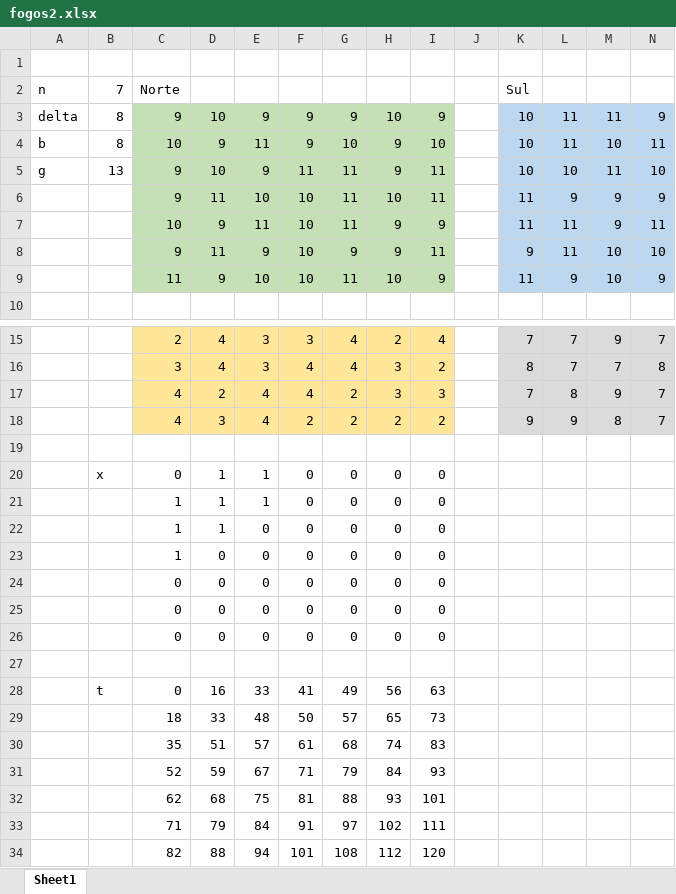
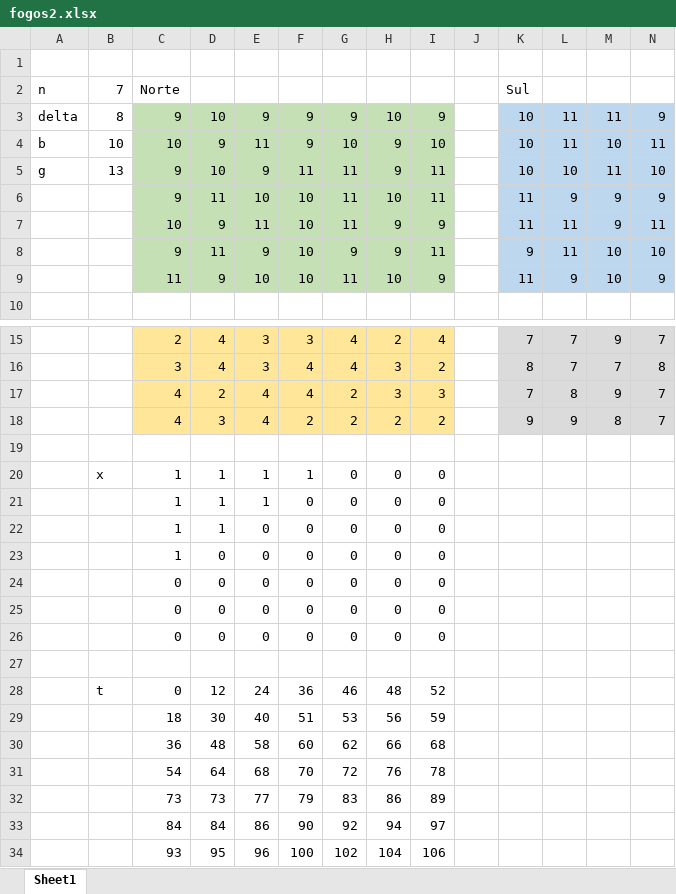
Before and after one commit to alves-luis/mdio-forest_fire, an Excel workbook: fogos2/fogos2.xlsx, sheet Sheet1, drawn as a sheet; only a part is shown, gaps mark what is left out; values as stored, in another font and other column widths than the file's, no borders; removed rows and columns are numbered as before the commit, all else as after; rows hold the shown columns only; the diff names each change by its address in the sheet, - before the commit and + after, or states it on an @@ line.

```diff
--- a/fogos2/fogos2.xlsx (sheet Sheet1)
+++ b/fogos2/fogos2.xlsx (sheet Sheet1)
-B4: 8
+B4: 10
-C20: 0
+C20: 1
-F20: 0
+F20: 1
-row 28:  | t | 0 | 16 | 33 | 41 | 49 | 56 | 63
-row 29:  |  | 18 | 33 | 48 | 50 | 57 | 65 | 73
-row 30:  |  | 35 | 51 | 57 | 61 | 68 | 74 | 83
-row 31:  |  | 52 | 59 | 67 | 71 | 79 | 84 | 93
-row 32:  |  | 62 | 68 | 75 | 81 | 88 | 93 | 101
-row 33:  |  | 71 | 79 | 84 | 91 | 97 | 102 | 111
-row 34:  |  | 82 | 88 | 94 | 101 | 108 | 112 | 120
+row 28:  | t | 0 | 12 | 24 | 36 | 46 | 48 | 52
+row 29:  |  | 18 | 30 | 40 | 51 | 53 | 56 | 59
+row 30:  |  | 36 | 48 | 58 | 60 | 62 | 66 | 68
+row 31:  |  | 54 | 64 | 68 | 70 | 72 | 76 | 78
+row 32:  |  | 73 | 73 | 77 | 79 | 83 | 86 | 89
+row 33:  |  | 84 | 84 | 86 | 90 | 92 | 94 | 97
+row 34:  |  | 93 | 95 | 96 | 100 | 102 | 104 | 106
```
Also changed, not shown: 2 other files.
